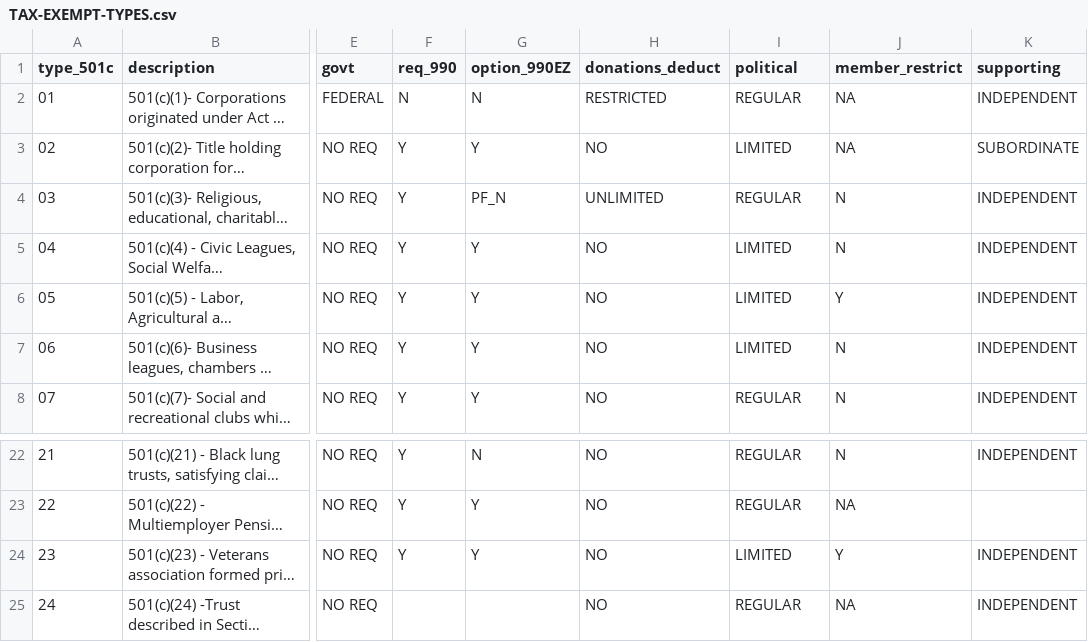
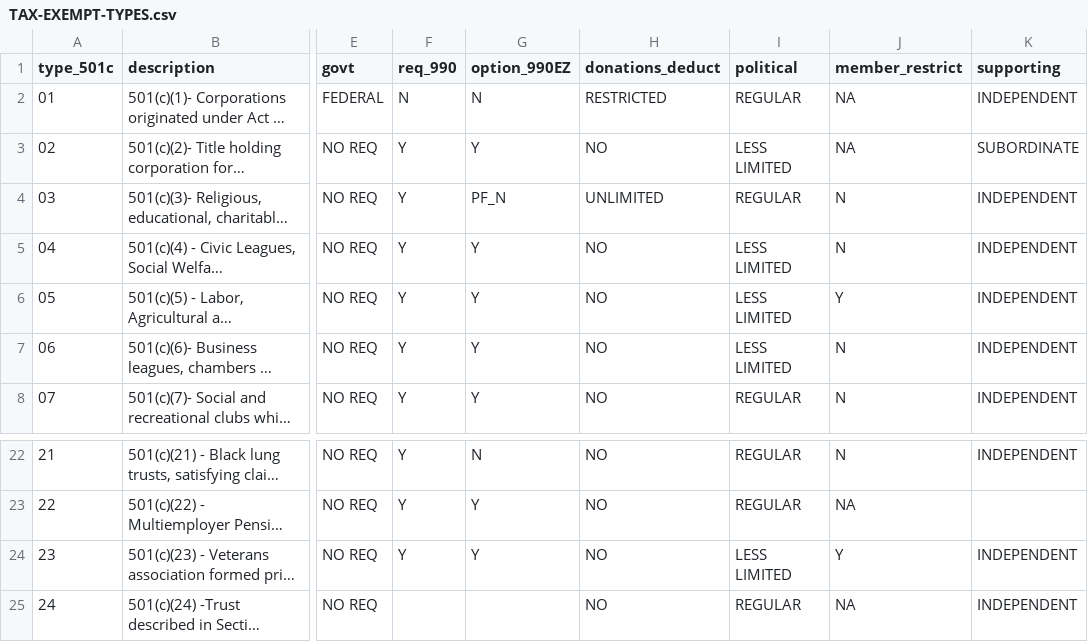
Before and after one commit to Nonprofit-Open-Data-Collective/metadata-standards, a CSV file: tax-exempt-status/TAX-EXEMPT-TYPES.csv, drawn as a sheet; only a part is shown, gaps mark what is left out; long unchanged cells end in …; the diff names each change by its address in the sheet, - before the commit and + after, or states it on an @@ line.

Commit message:
Update TAX-EXEMPT-TYPES.csv

```diff
--- a/tax-exempt-status/TAX-EXEMPT-TYPES.csv
+++ b/tax-exempt-status/TAX-EXEMPT-TYPES.csv
-I3 (political): LIMITED
+I3 (political): LESS LIMITED
-I5:I7 (political): LIMITED
+I5:I7 (political): LESS LIMITED
-I24 (political): LIMITED
+I24 (political): LESS LIMITED
```
